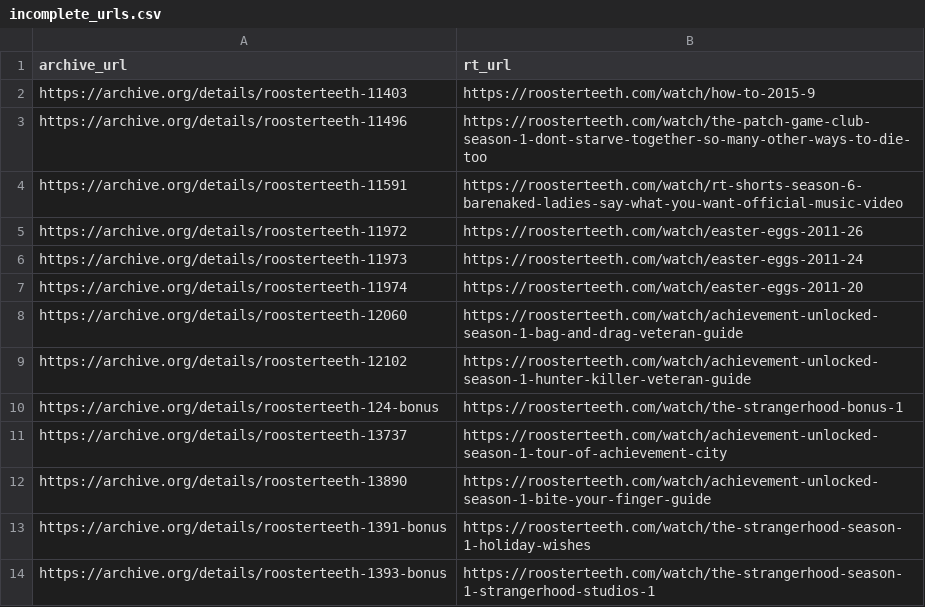
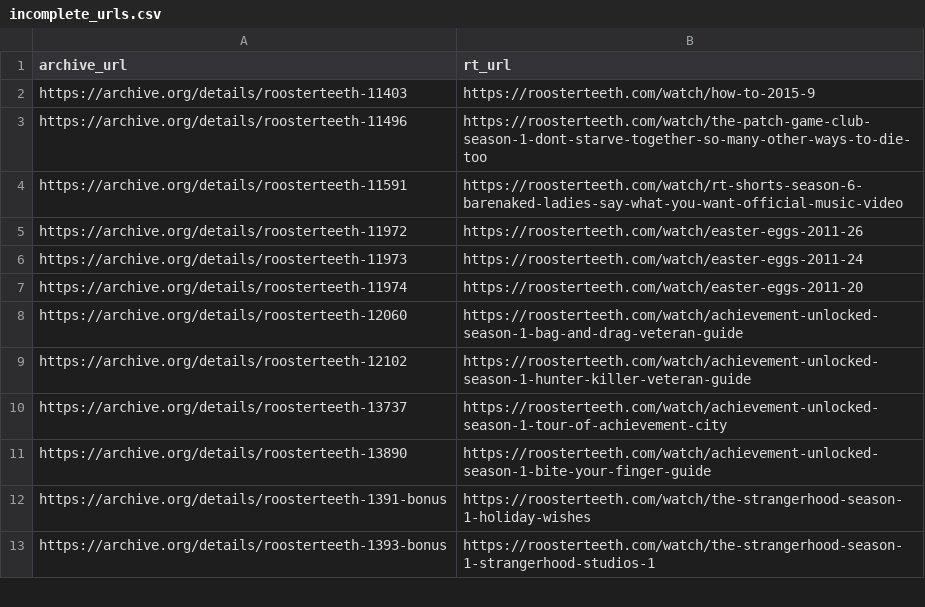
Before and after one commit to shiruken/rt-archive, a CSV file: data/incomplete_urls.csv, drawn as a sheet; only a part is shown; the diff names each change by its address in the sheet, - before the commit and + after, or states it on an @@ line.

```diff
--- a/data/incomplete_urls.csv
+++ b/data/incomplete_urls.csv
-row 10: https://archive.org/details/roosterteeth-124-bonus | https://roosterteeth.com/watch/the-strangerhood-bonus-1
```
Also changed, not shown: docs/incomplete/incomplete.csv, docs/missing/missing.csv, 9 other files.
